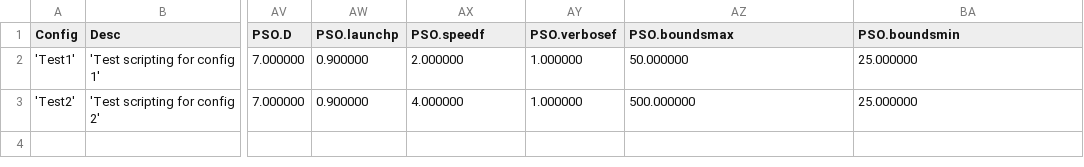
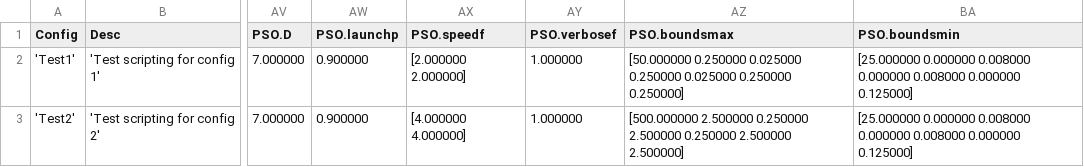
Before and after one commit to davegutz/sciDAG, a CSV file: Control/Servo/testOut.csv, drawn as a sheet; only a part is shown, gaps mark what is left out; the diff names each change by its address in the sheet, - before the commit and + after, or states it on an @@ line.

```diff
--- a/Control/Servo/testOut.csv
+++ b/Control/Servo/testOut.csv
-AX2 (PSO.speedf): 2.000000
+AX2 (PSO.speedf): [2.000000 2.000000]
-AZ2 (PSO.boundsmax): 50.000000
+AZ2 (PSO.boundsmax): [50.000000 0.250000 0.025000 0.250000 0.025000 0.250000 0.250000]
-BA2:BA3 (PSO.boundsmin): 25.000000
+BA2:BA3 (PSO.boundsmin): [25.000000 0.000000 0.008000 0.000000 0.008000 0.000000 0.125000]
-AX3 (PSO.speedf): 4.000000
+AX3 (PSO.speedf): [4.000000 4.000000]
-AZ3 (PSO.boundsmax): 500.000000
+AZ3 (PSO.boundsmax): [500.000000 2.500000 0.250000 2.500000 0.250000 2.500000 2.500000]
```
Also changed, not shown: Control/Servo/testIn.csv, 2 other files.
